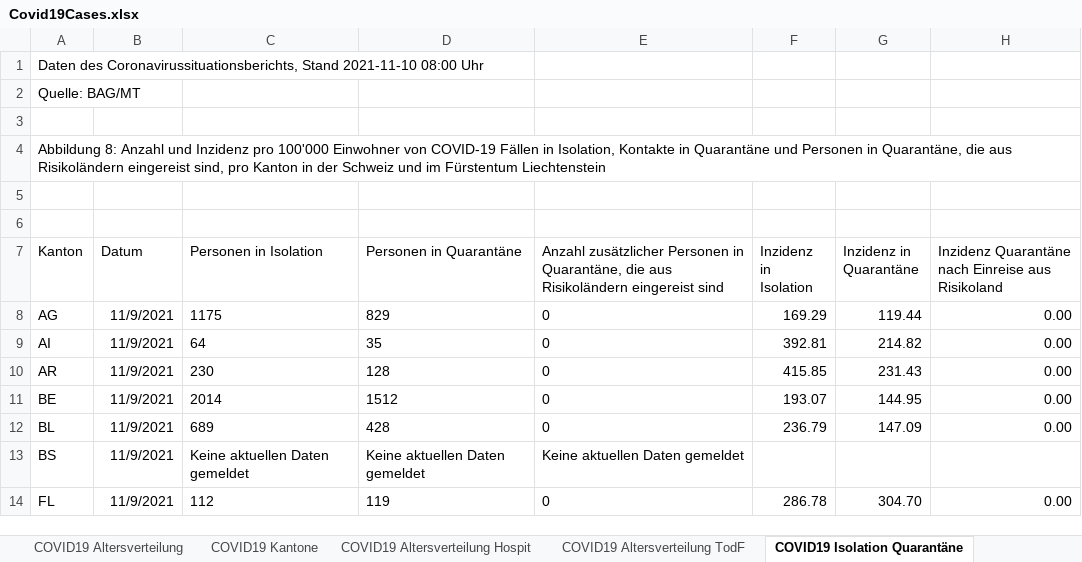
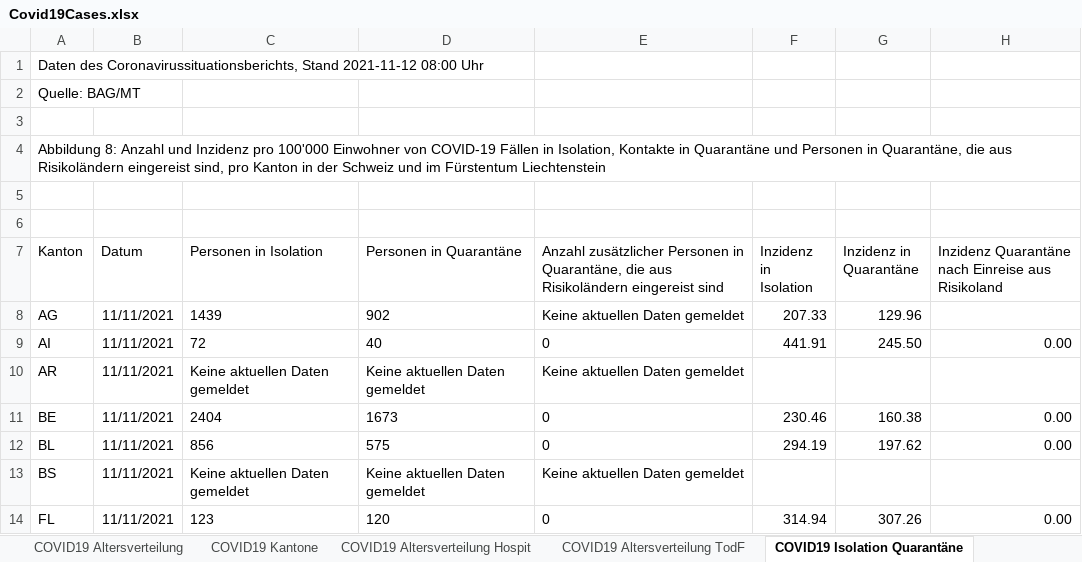
Before and after one commit to dankaufmann/f-curve, an Excel workbook: Data/Covid19Cases.xlsx, sheet COVID19 Isolation Quarantäne, drawn as a sheet; only a part is shown; values as stored, in another font and other column widths than the file's, no borders; the diff covers the shown part only; the diff names each change by its address in the sheet, - before the commit and + after, or states it on an @@ line.

```diff
--- a/Data/Covid19Cases.xlsx (sheet COVID19 Isolation Quarantäne)
+++ b/Data/Covid19Cases.xlsx (sheet COVID19 Isolation Quarantäne)
-A1 (Kanton): …Coronavirussituationsberichts, Stand 2021-11-10 08:00 Uhr
+A1 (Kanton): …Coronavirussituationsberichts, Stand 2021-11-12 08:00 Uhr
-B8:B14 (Datum): 11/9/2021
+B8:B14 (Datum): 11/11/2021
-C8 (Personen in Isolation): 1175
+C8 (Personen in Isolation): 1439
-D8 (Personen in Quarantäne): 829
+D8 (Personen in Quarantäne): 902
-E8: 0
+E8: Keine aktuellen Daten gemeldet
-F8 (Inzidenz in Isolation): 169.29
+F8 (Inzidenz in Isolation): 207.33
-G8 (Inzidenz in Quarantäne): 119.44
+G8 (Inzidenz in Quarantäne): 129.96
-H8: 0.00
+H8: (empty)
-C9 (Personen in Isolation): 64
+C9 (Personen in Isolation): 72
-D9 (Personen in Quarantäne): 35
+D9 (Personen in Quarantäne): 40
-F9 (Inzidenz in Isolation): 392.81
+F9 (Inzidenz in Isolation): 441.91
-G9 (Inzidenz in Quarantäne): 214.82
+G9 (Inzidenz in Quarantäne): 245.50
-C10 (Personen in Isolation): 230
+C10 (Personen in Isolation): Keine aktuellen Daten gemeldet
-D10 (Personen in Quarantäne): 128
+D10 (Personen in Quarantäne): Keine aktuellen Daten gemeldet
-E10: 0
+E10: Keine aktuellen Daten gemeldet
-F10 (Inzidenz in Isolation): 415.85
+F10 (Inzidenz in Isolation): (empty)
-G10 (Inzidenz in Quarantäne): 231.43
+G10 (Inzidenz in Quarantäne): (empty)
-H10: 0.00
+H10: (empty)
-C11 (Personen in Isolation): 2014
+C11 (Personen in Isolation): 2404
-D11 (Personen in Quarantäne): 1512
+D11 (Personen in Quarantäne): 1673
-F11 (Inzidenz in Isolation): 193.07
+F11 (Inzidenz in Isolation): 230.46
-G11 (Inzidenz in Quarantäne): 144.95
+G11 (Inzidenz in Quarantäne): 160.38
-C12 (Personen in Isolation): 689
+C12 (Personen in Isolation): 856
-D12 (Personen in Quarantäne): 428
+D12 (Personen in Quarantäne): 575
-F12 (Inzidenz in Isolation): 236.79
+F12 (Inzidenz in Isolation): 294.19
-G12 (Inzidenz in Quarantäne): 147.09
+G12 (Inzidenz in Quarantäne): 197.62
-C14 (Personen in Isolation): 112
+C14 (Personen in Isolation): 123
-D14 (Personen in Quarantäne): 119
+D14 (Personen in Quarantäne): 120
-F14 (Inzidenz in Isolation): 286.78
+F14 (Inzidenz in Isolation): 314.94
-G14 (Inzidenz in Quarantäne): 304.70
+G14 (Inzidenz in Quarantäne): 307.26
```
Also changed, not shown: 108 edited cells elsewhere in this sheet, sheet COVID19 Zahlen, sheet COVID19 Kantone, sheet COVID19 Altersverteilung, sheet COVID19 Altersverteilung Hospit, sheet COVID19 Altersverteilung TodF, Data/Covid19CasesJH.xlsx, 42 other files.
